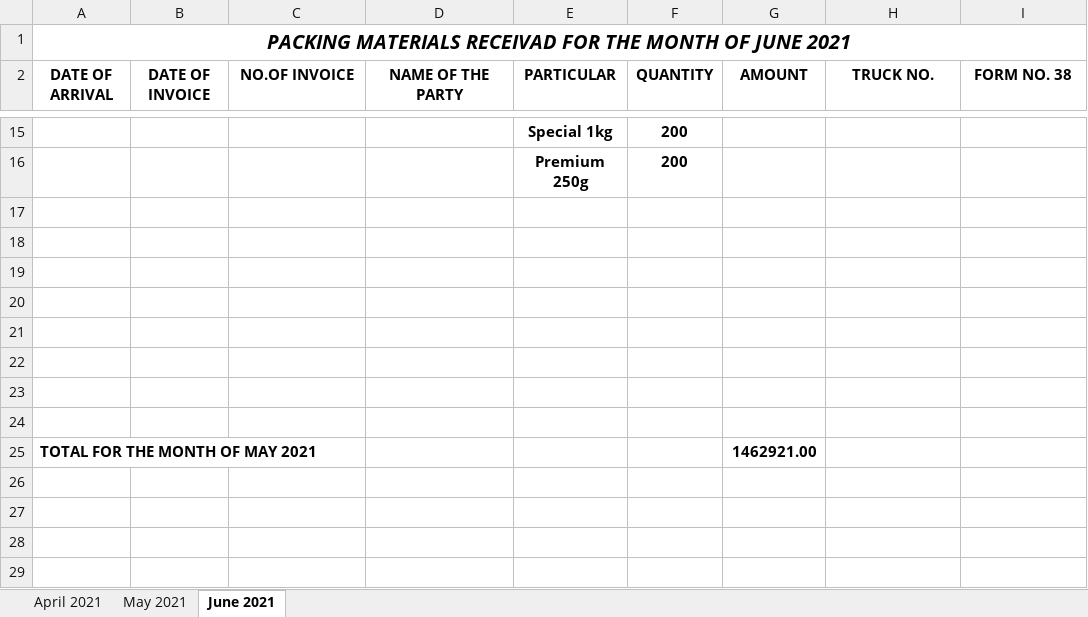
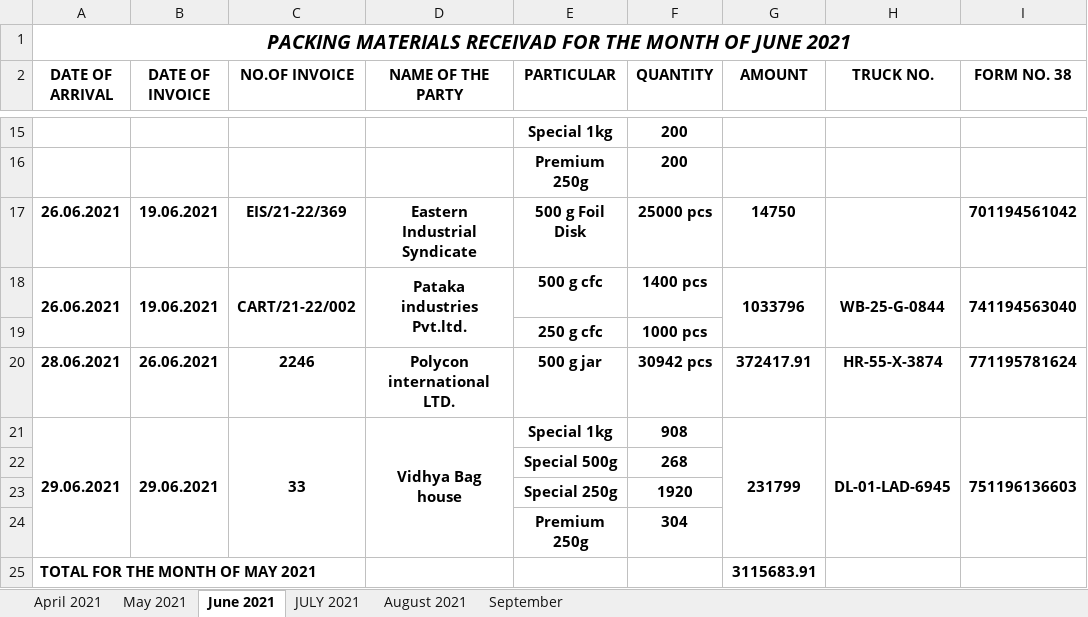
Before and after one commit to TusharPanja15/excel, an Excel workbook: PMT RECEPIT-2021-22.xlsx, sheet June 2021, drawn as a sheet; only a part is shown, gaps mark what is left out; values as stored, in another font and other column widths than the file's, no borders; the diff names each change by its address in the sheet, - before the commit and + after, or states it on an @@ line.

```diff
--- a/PMT RECEPIT-2021-22.xlsx (sheet June 2021)
+++ b/PMT RECEPIT-2021-22.xlsx (sheet June 2021)
+sheet tab: JULY 2021
+sheet tab: August 2021
+sheet tab: September
-row 17: (empty)
+row 17: 26.06.2021 | 19.06.2021 | EIS/21-22/369 | Eastern Industrial Syndicate | 500 g Foil Disk | 25000 pcs | 14750 |  | 701194561042
-row 18: (empty)
+row 18: 26.06.2021 | 19.06.2021 | CART/21-22/002 | Pataka industries Pvt.ltd. | 500 g cfc | 1400 pcs | 1033796 | WB-25-G-0844 | 741194563040
+A18:A19 merged
+B18:B19 merged
+C18:C19 merged
+D18:D19 merged
+G18:G19 merged
+H18:H19 merged
+I18:I19 merged
-row 19: (empty)
+row 19:  |  |  |  | 250 g cfc | 1000 pcs
-row 20: (empty)
+row 20: 28.06.2021 | 26.06.2021 | 2246 | Polycon international LTD. | 500 g jar | 30942 pcs | 372417.91 | HR-55-X-3874 | 771195781624
-row 21: (empty)
+row 21: 29.06.2021 | 29.06.2021 | 33 | Vidhya Bag house | Special 1kg | 908 | 231799 | DL-01-LAD-6945 | 751196136603
+A21:A24 merged
+B21:B24 merged
+C21:C24 merged
+D21:D24 merged
+G21:G24 merged
+H21:H24 merged
+I21:I24 merged
-row 22: (empty)
+row 22:  |  |  |  | Special 500g | 268
-row 23: (empty)
+row 23:  |  |  |  | Special 250g | 1920
-row 24: (empty)
+row 24:  |  |  |  | Premium 250g | 304
-G25 (AMOUNT): 1462921.00
+G25 (AMOUNT): 3115683.91
```
Also changed, not shown: D.K STATEMENT -2021-22.xlsx, DAILY PRODUCTION REGISTER-2021-22.xlsx, 7 other files.
